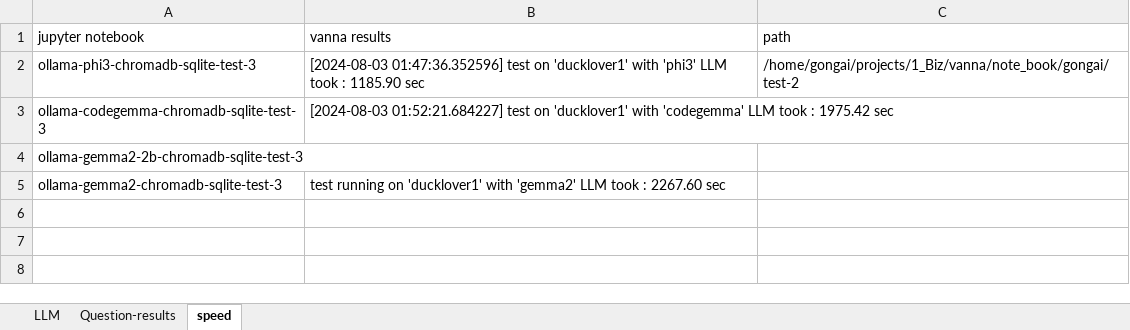
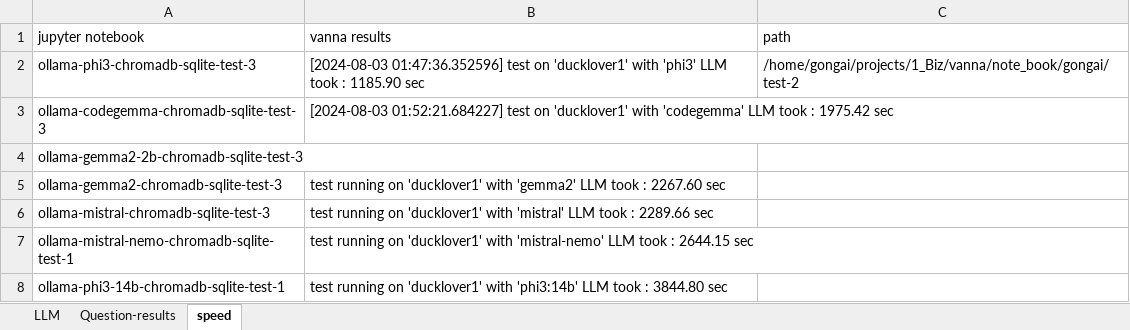
Before and after one commit to wgong/py4kids, an Excel workbook: lesson-18-ai/vanna/docs/LLM-evaluations-2.xlsx, sheet speed, drawn as a sheet; values as stored, in another font and other column widths than the file's, no borders; the diff names each change by its address in the sheet, - before the commit and + after, or states it on an @@ line.

Commit message:
imdb-sqlite

```diff
--- a/lesson-18-ai/vanna/docs/LLM-evaluations-2.xlsx (sheet speed)
+++ b/lesson-18-ai/vanna/docs/LLM-evaluations-2.xlsx (sheet speed)
+row 6: ollama-mistral-chromadb-sqlite-test-3 | test running on 'ducklover1' with 'mistral' LLM took : 2289.66 sec
+row 7: ollama-mistral-nemo-chromadb-sqlite-test-1 | test running on 'ducklover1' with 'mistral-nemo' LLM took : 2644.15 sec
+row 8: ollama-phi3-14b-chromadb-sqlite-test-1 | test running on 'ducklover1' with 'phi3:14b' LLM took : 3844.80 sec
```
Also changed, not shown: 17 other files.
